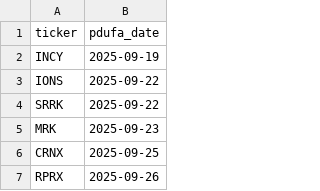
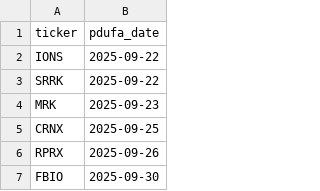
Before and after one commit to sbarak/PDUFA_Parser, a CSV file: Calendar Agent/data/pdufa_master.csv, drawn as a sheet; only a part is shown; the shorter side is filled out with more unchanged rows.

Commit message:
Update pdufa_master.csv

```diff
--- a/Calendar Agent/data/pdufa_master.csv
+++ b/Calendar Agent/data/pdufa_master.csv
@@ -1,3 +1,2 @@
 ticker,pdufa_date
-INCY,2025-09-19
 IONS,2025-09-22
```
